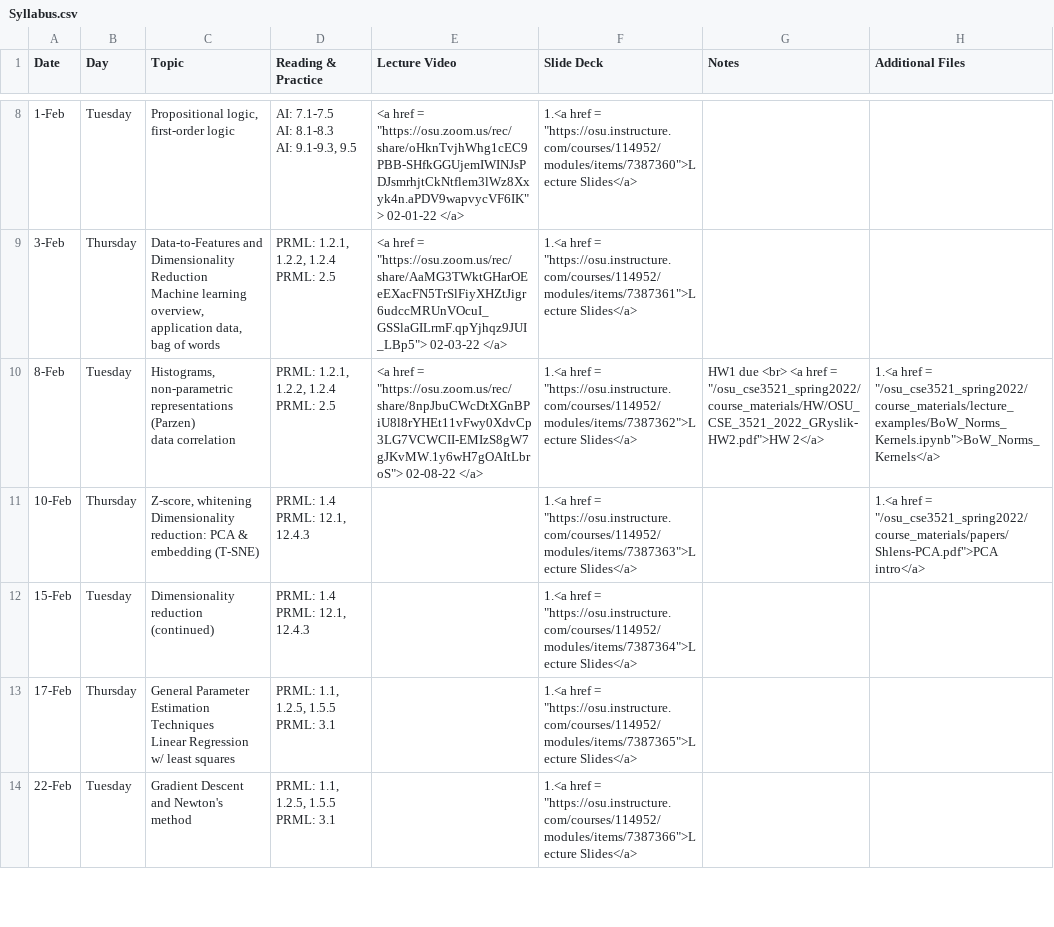
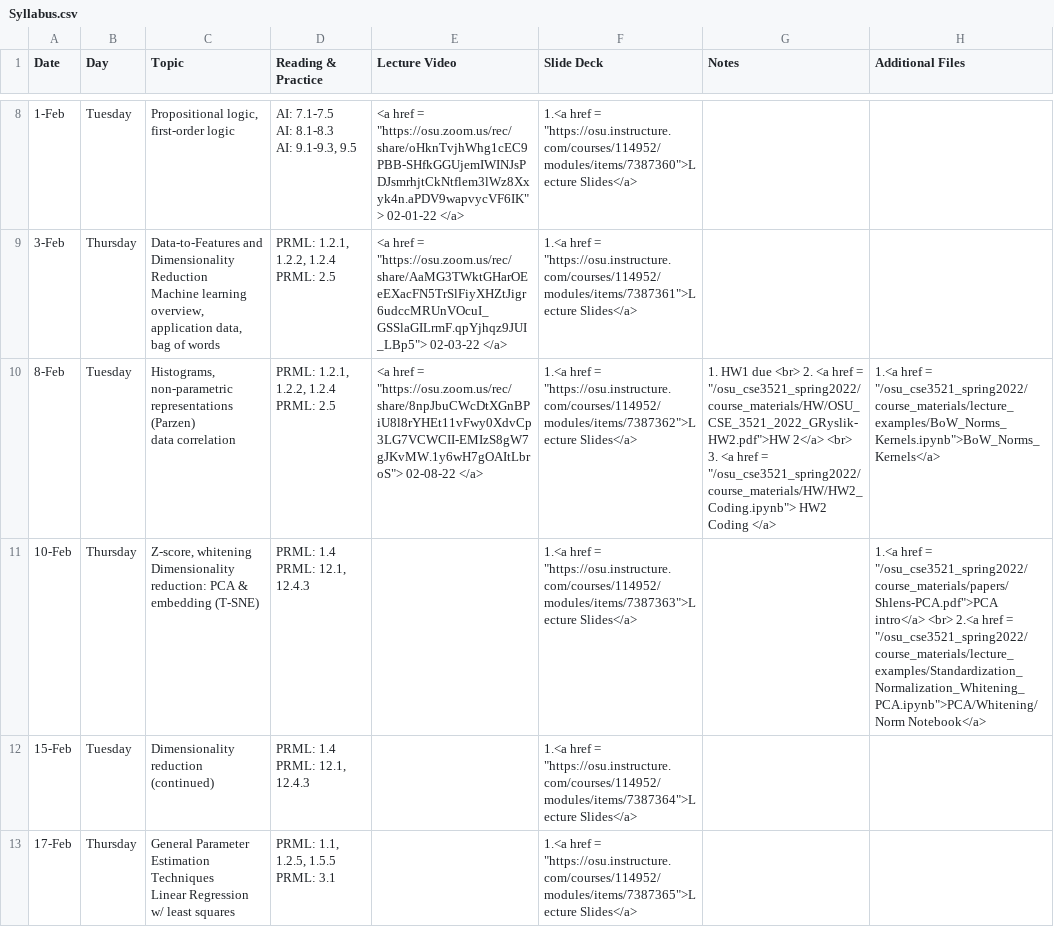
Before and after one commit to malongle91/osu_cse3521_spring2022, a CSV file: _data/Syllabus.csv, drawn as a sheet; only a part is shown, gaps mark what is left out; the shorter side is filled out with more unchanged rows; the diff names each change by its address in the sheet, - before the commit and + after, or states it on an @@ line.

Commit message:
Notebook on analysis and hw

```diff
--- a/_data/Syllabus.csv
+++ b/_data/Syllabus.csv
-G10 (Notes): HW1 due <br> <a href = "/osu_cse3521_spring2022/course_materials/HW/OSU_CSE_3521_2022_GRyslik-HW2.pdf">HW 2</a>
+G10 (Notes): 1. HW1 due <br> 2. <a href = "/osu_cse3521_spring2022/course_materials/HW/OSU_CSE_3521_2022_GRyslik-HW2.pdf">HW 2</a> <br> 3. <a href = "/osu_cse3521_spring2022/course_materials/HW/HW2_Coding.ipynb"> HW2 Coding </a>
-H11 (Additional Files): …"/osu_cse3521_spring2022/course_materials/papers/Shlens-PCA.pdf">PCA intro</a>
+H11 (Additional Files): …"/osu_cse3521_spring2022/course_materials/papers/Shlens-PCA.pdf">PCA intro</a> <br> 2.<a href = "/osu_cse3521_spring2022/course_materials/lecture_examples/Standardization_Normalization_Whitening_PCA.ipynb">PCA/Whitening/ Norm Notebook</a>
```
Also changed, not shown: 16 other files.
